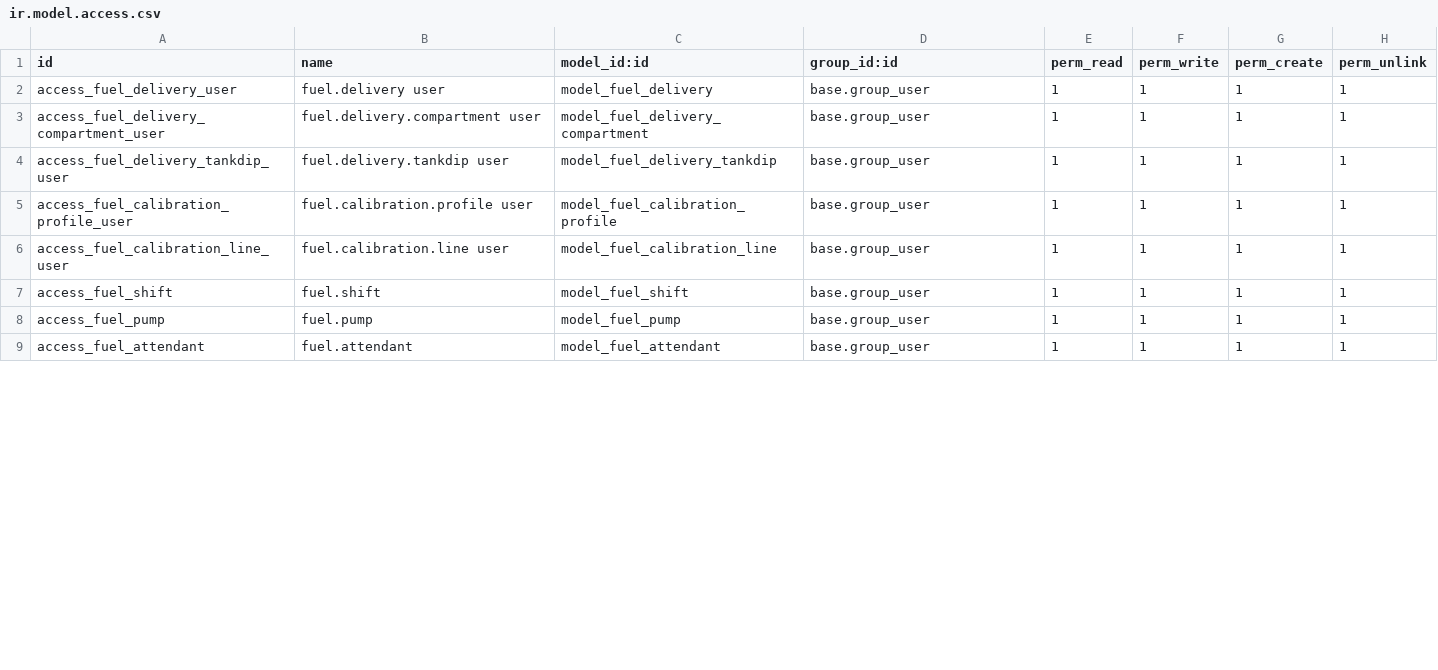
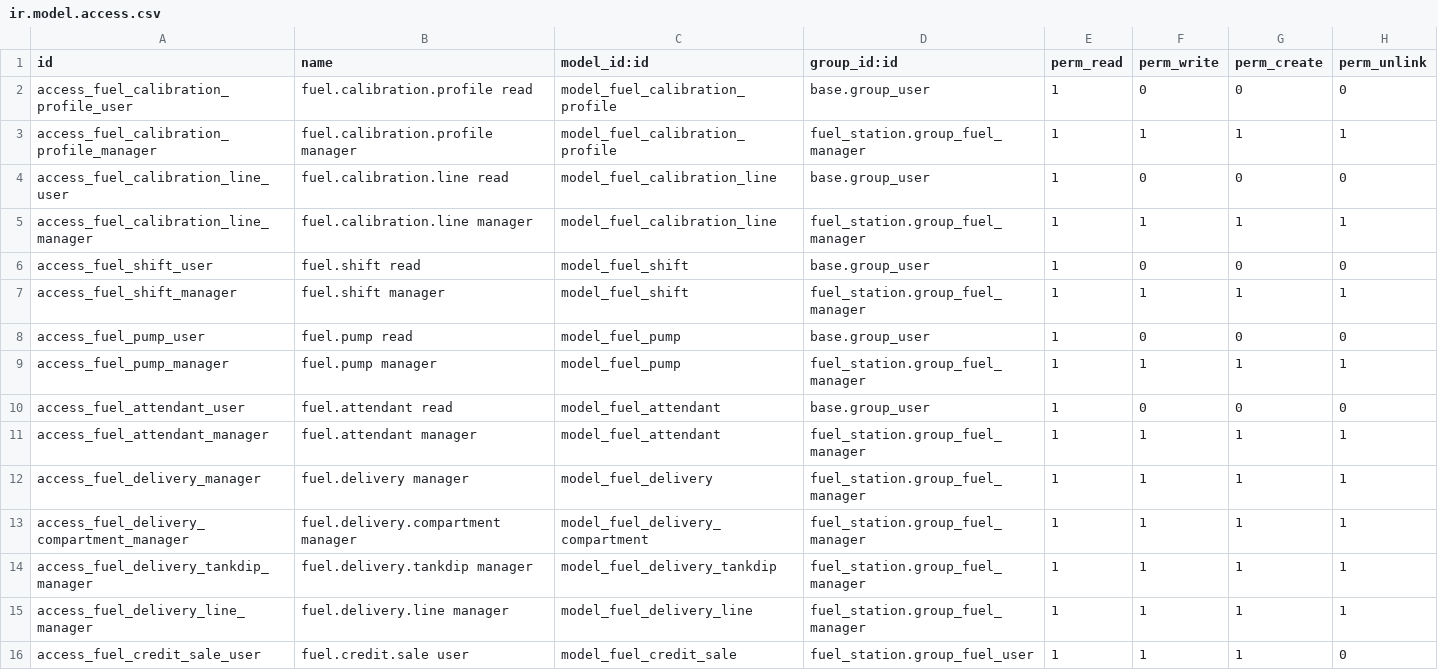
Before and after one commit to VOYANCE24/odoo-fuelstation-dev, a CSV file: custom-addons/fuel_station/security/ir.model.access.csv, drawn as a sheet; only a part is shown; the diff covers the shown part only.

```diff
--- a/custom-addons/fuel_station/security/ir.model.access.csv
+++ b/custom-addons/fuel_station/security/ir.model.access.csv
@@ -1,9 +1,16 @@
 id,name,model_id:id,group_id:id,perm_read,perm_write,perm_create,perm_unlink
-access_fuel_delivery_user,fuel.delivery user,model_fuel_delivery,base.group_user,1,1,1,1
-access_fuel_delivery_compartment_user,fuel.delivery.compartment user,model_fuel_delivery_compartment,base.group_user,1,1,1,1
-access_fuel_delivery_tankdip_user,fuel.delivery.tankdip user,model_fuel_delivery_tankdip,base.group_user,1,1,1,1
-access_fuel_calibration_profile_user,fuel.calibration.profile user,model_fuel_calibration_profile,base.group_user,1,1,1,1
-access_fuel_calibration_line_user,fuel.calibration.line user,model_fuel_calibration_line,base.group_user,1,1,1,1
-access_fuel_shift,fuel.shift,model_fuel_shift,base.group_user,1,1,1,1
-access_fuel_pump,fuel.pump,model_fuel_pump,base.group_user,1,1,1,1
-access_fuel_attendant,fuel.attendant,model_fuel_attendant,base.group_user,1,1,1,1
+access_fuel_calibration_profile_user,fuel.calibration.profile read,model_fuel_calibration_profile,base.group_user,1,0,0,0
+access_fuel_calibration_profile_manager,fuel.calibration.profile manager,model_fuel_calibration_profile,fuel_station.group_fuel_manager,1,1,1,1
+access_fuel_calibration_line_user,fuel.calibration.line read,model_fuel_calibration_line,base.group_user,1,0,0,0
+access_fuel_calibration_line_manager,fuel.calibration.line manager,model_fuel_calibration_line,fuel_station.group_fuel_manager,1,1,1,1
+access_fuel_shift_user,fuel.shift read,model_fuel_shift,base.group_user,1,0,0,0
+access_fuel_shift_manager,fuel.shift manager,model_fuel_shift,fuel_station.group_fuel_manager,1,1,1,1
+access_fuel_pump_user,fuel.pump read,model_fuel_pump,base.group_user,1,0,0,0
+access_fuel_pump_manager,fuel.pump manager,model_fuel_pump,fuel_station.group_fuel_manager,1,1,1,1
+access_fuel_attendant_user,fuel.attendant read,model_fuel_attendant,base.group_user,1,0,0,0
+access_fuel_attendant_manager,fuel.attendant manager,model_fuel_attendant,fuel_station.group_fuel_manager,1,1,1,1
+access_fuel_delivery_manager,fuel.delivery manager,model_fuel_delivery,fuel_station.group_fuel_manager,1,1,1,1
+access_fuel_delivery_compartment_manager,fuel.delivery.compartment manager,model_fuel_delivery_compartment,fuel_station.group_fuel_manager,1,1,1,1
+access_fuel_delivery_tankdip_manager,fuel.delivery.tankdip manager,model_fuel_delivery_tankdip,fuel_station.group_fuel_manager,1,1,1,1
+access_fuel_delivery_line_manager,fuel.delivery.line manager,model_fuel_delivery_line,fuel_station.group_fuel_manager,1,1,1,1
+access_fuel_credit_sale_user,fuel.credit.sale user,model_fuel_credit_sale,fuel_station.group_fuel_user,1,1,1,0
```
Also changed, not shown: 3 added rows, 1 removed row and 30 edited cells elsewhere in this file, 27 other files.
